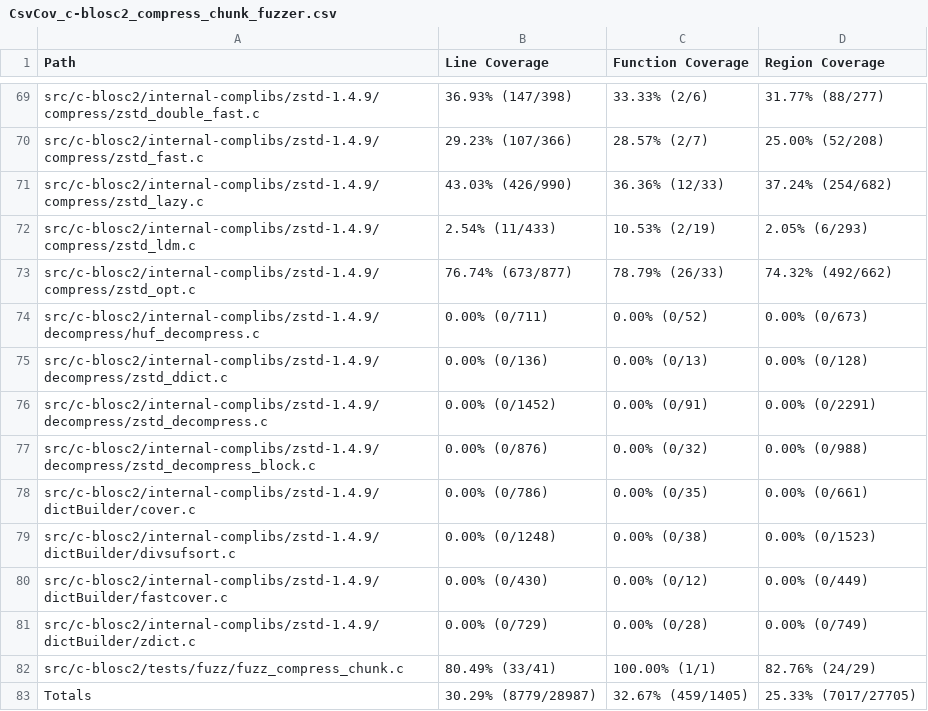
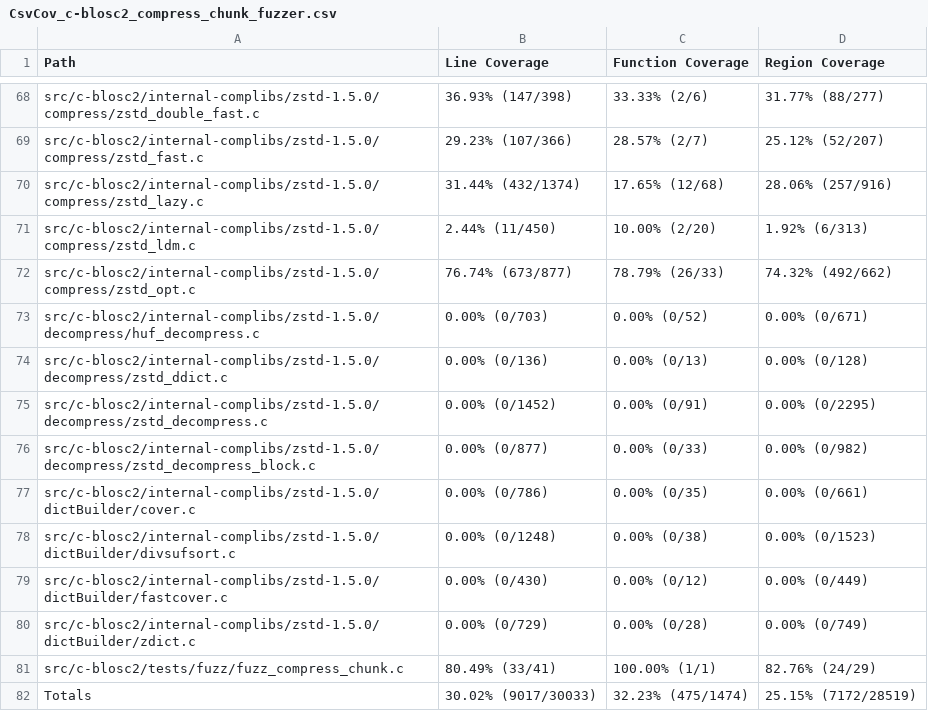
Before and after one commit to workerTmp/Nliossa_2, a CSV file: myWeb/CsvCov_c-blosc2_compress_chunk_fuzzer.csv, drawn as a sheet; only a part is shown, gaps mark what is left out; removed rows and columns are numbered as before the commit, all else as after; the diff covers the shown part only; the diff names each change by its address in the sheet, - before the commit and + after, or states it on an @@ line.

```diff
--- a/myWeb/CsvCov_c-blosc2_compress_chunk_fuzzer.csv
+++ b/myWeb/CsvCov_c-blosc2_compress_chunk_fuzzer.csv
-A68 (Path): src/c-blosc2/internal-complibs/zstd-1.4.9/compress/zstd_double_fast.c
+A68 (Path): src/c-blosc2/internal-complibs/zstd-1.5.0/compress/zstd_double_fast.c
-A69 (Path): src/c-blosc2/internal-complibs/zstd-1.4.9/compress/zstd_fast.c
+A69 (Path): src/c-blosc2/internal-complibs/zstd-1.5.0/compress/zstd_fast.c
-D69 (Region Coverage): 25.00% (52/208)
+D69 (Region Coverage): 25.12% (52/207)
-row 71: src/c-blosc2/internal-complibs/zstd-1.4.9/compress/zstd_lazy.c | 43.03% (426/990) | 36.36% (12/33) | 37.24% (254/682)
-row 72: src/c-blosc2/internal-complibs/zstd-1.4.9/compress/zstd_ldm.c | 2.54% (11/433) | 10.53% (2/19) | 2.05% (6/293)
+row 70: src/c-blosc2/internal-complibs/zstd-1.5.0/compress/zstd_lazy.c | 31.44% (432/1374) | 17.65% (12/68) | 28.06% (257/916)
+row 71: src/c-blosc2/internal-complibs/zstd-1.5.0/compress/zstd_ldm.c | 2.44% (11/450) | 10.00% (2/20) | 1.92% (6/313)
-A72 (Path): src/c-blosc2/internal-complibs/zstd-1.4.9/compress/zstd_opt.c
+A72 (Path): src/c-blosc2/internal-complibs/zstd-1.5.0/compress/zstd_opt.c
-A73 (Path): src/c-blosc2/internal-complibs/zstd-1.4.9/decompress/huf_decompress.c
+A73 (Path): src/c-blosc2/internal-complibs/zstd-1.5.0/decompress/huf_decompress.c
-B73 (Line Coverage): 0.00% (0/711)
+B73 (Line Coverage): 0.00% (0/703)
-D73 (Region Coverage): 0.00% (0/673)
+D73 (Region Coverage): 0.00% (0/671)
-A74 (Path): src/c-blosc2/internal-complibs/zstd-1.4.9/decompress/zstd_ddict.c
+A74 (Path): src/c-blosc2/internal-complibs/zstd-1.5.0/decompress/zstd_ddict.c
-A75 (Path): src/c-blosc2/internal-complibs/zstd-1.4.9/decompress/zstd_decompress.c
+A75 (Path): src/c-blosc2/internal-complibs/zstd-1.5.0/decompress/zstd_decompress.c
-D75 (Region Coverage): 0.00% (0/2291)
+D75 (Region Coverage): 0.00% (0/2295)
-A76 (Path): src/c-blosc2/internal-complibs/zstd-1.4.9/decompress/zstd_decompress_block.c
+A76 (Path): src/c-blosc2/internal-complibs/zstd-1.5.0/decompress/zstd_decompress_block.c
-B76 (Line Coverage): 0.00% (0/876)
+B76 (Line Coverage): 0.00% (0/877)
-C76 (Function Coverage): 0.00% (0/32)
+C76 (Function Coverage): 0.00% (0/33)
-D76 (Region Coverage): 0.00% (0/988)
+D76 (Region Coverage): 0.00% (0/982)
-A77 (Path): src/c-blosc2/internal-complibs/zstd-1.4.9/dictBuilder/cover.c
+A77 (Path): src/c-blosc2/internal-complibs/zstd-1.5.0/dictBuilder/cover.c
-A78 (Path): src/c-blosc2/internal-complibs/zstd-1.4.9/dictBuilder/divsufsort.c
+A78 (Path): src/c-blosc2/internal-complibs/zstd-1.5.0/dictBuilder/divsufsort.c
-A79 (Path): src/c-blosc2/internal-complibs/zstd-1.4.9/dictBuilder/fastcover.c
+A79 (Path): src/c-blosc2/internal-complibs/zstd-1.5.0/dictBuilder/fastcover.c
-A80 (Path): src/c-blosc2/internal-complibs/zstd-1.4.9/dictBuilder/zdict.c
+A80 (Path): src/c-blosc2/internal-complibs/zstd-1.5.0/dictBuilder/zdict.c
-B82 (Line Coverage): 30.29% (8779/28987)
+B82 (Line Coverage): 30.02% (9017/30033)
-C82 (Function Coverage): 32.67% (459/1405)
+C82 (Function Coverage): 32.23% (475/1474)
-D82 (Region Coverage): 25.33% (7017/27705)
+D82 (Region Coverage): 25.15% (7172/28519)
```
Also changed, not shown: 4 added rows, 5 removed rows and 50 edited cells elsewhere in this file, 2 other files.
